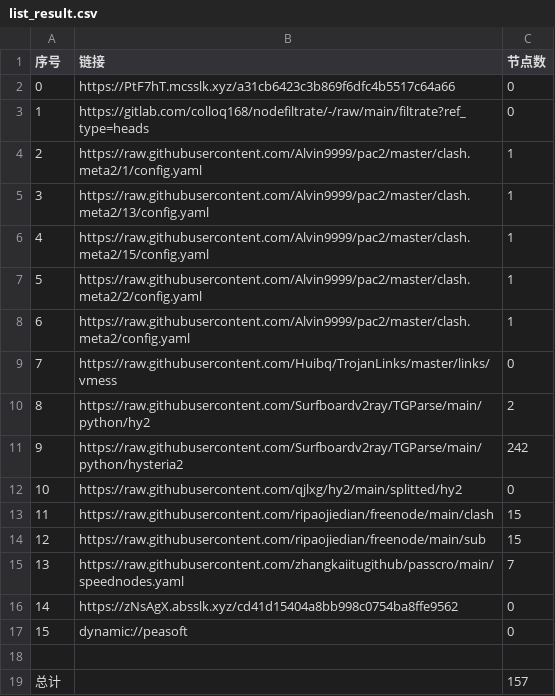
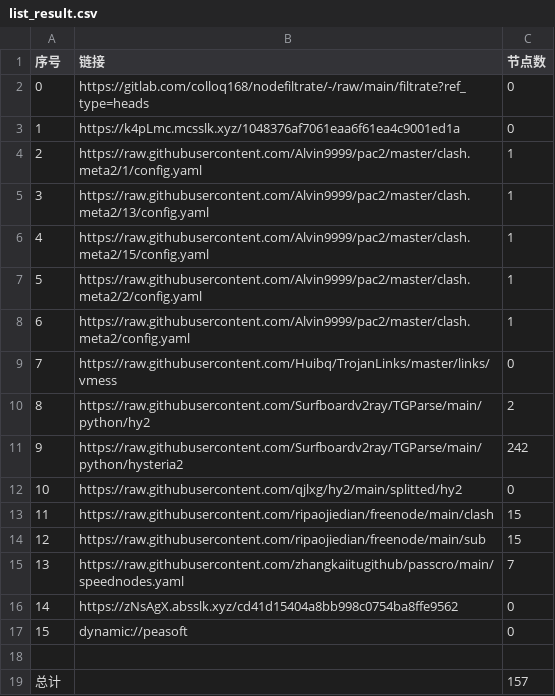
Before and after one commit to lejia1314520/AutoMergePublicNodes, a CSV file: list_result.csv, drawn as a sheet.

```diff
--- a/list_result.csv
+++ b/list_result.csv
@@ -1,4 +1,4 @@
 序号,链接,节点数
-0,https://PtF7hT.mcsslk.xyz/a31cb6423c3b869f6dfc4b5517c64a66,0
-1,https://gitlab.com/colloq168/nodefiltrate/-/raw/main/filtrate?ref_type=heads,0
+0,https://gitlab.com/colloq168/nodefiltrate/-/raw/main/filtrate?ref_type=heads,0
+1,https://k4pLmc.mcsslk.xyz/1048376af7061eaa6f61ea4c9001ed1a,0
 2,https://raw.githubusercontent.com/Alvin9999/pac2/master/clash.meta2/1/config.yaml,1
```
Also changed, not shown: 3 other files.
